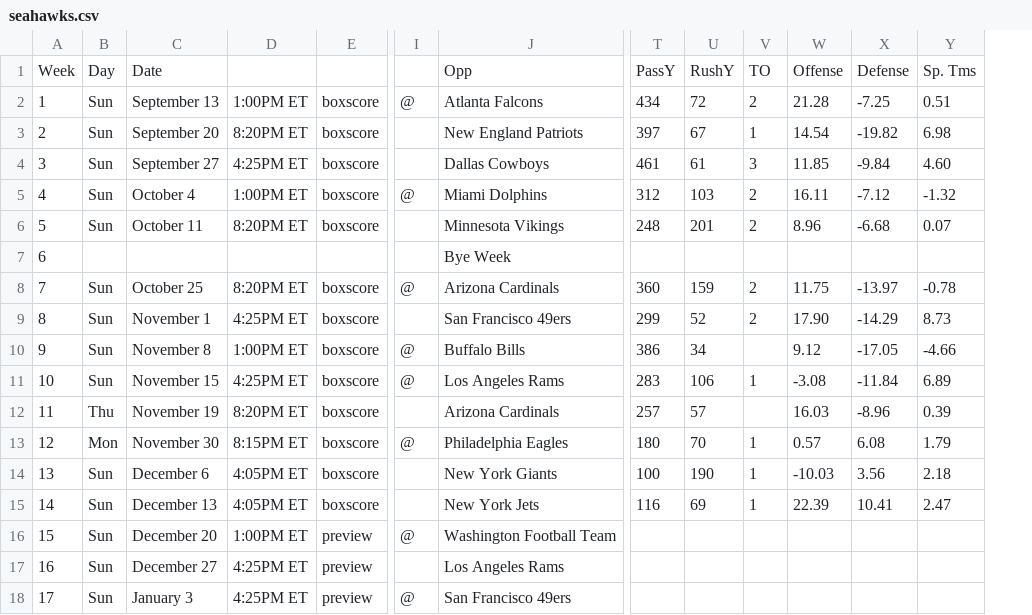
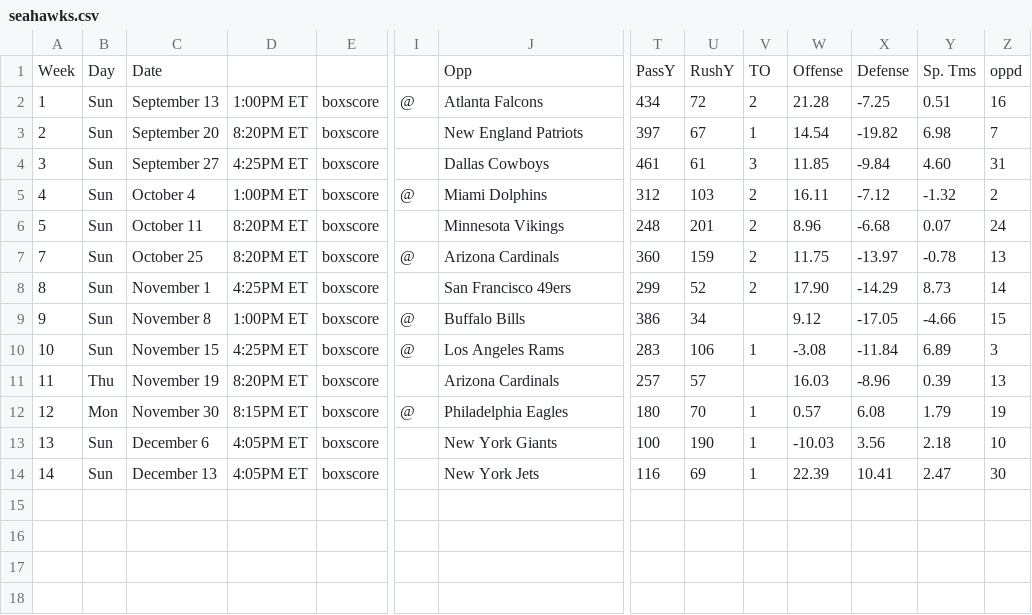
Before and after one commit to 13kmetro1/Regression-NFL-Project, a CSV file: Regression NFL Project/Schedules/seahawks.csv, drawn as a sheet; only a part is shown, gaps mark what is left out; removed rows and columns are numbered as before the commit, all else as after; rows hold the shown columns only; the diff names each change by its address in the sheet, - before the commit and + after, or states it on an @@ line.

Commit message:
updated schedules

```diff
--- a/Regression NFL Project/Schedules/seahawks.csv
+++ b/Regression NFL Project/Schedules/seahawks.csv
+column Z, rows 1-14: oppd | 16 | 7 | 31 | 2 | 24 | 13 | 14 | 15 | 3 | 13 | 19 | 10 | 30
-row 7: 6 |  |  |  |  |  | Bye Week
-row 16: 15 | Sun | December 20 | 1:00PM ET | preview | @ | Washington Football Team
-row 17: 16 | Sun | December 27 | 4:25PM ET | preview |  | Los Angeles Rams
-row 18: 17 | Sun | January 3 | 4:25PM ET | preview | @ | San Francisco 49ers
```
Also changed, not shown: Regression NFL Project/Schedules/ravens.csv, Regression NFL Project/Schedules/saints.csv, 5 other files.
